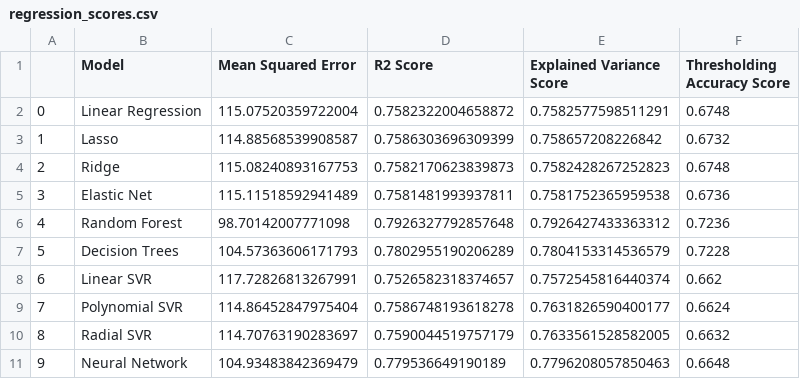
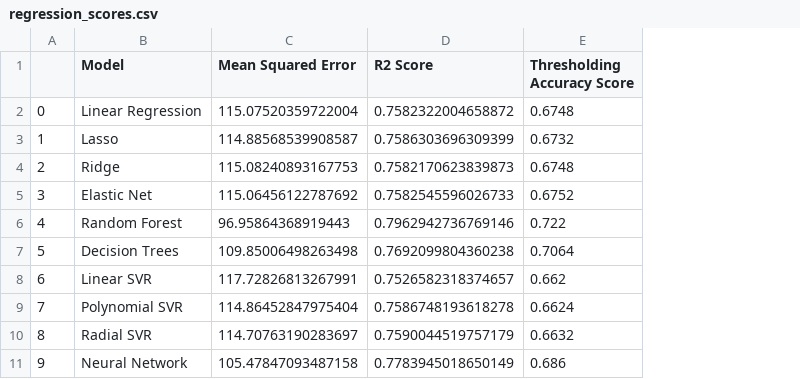
Before and after one commit to jayalabanda/projet-ML, a CSV file: result_tables/regression_scores.csv, drawn as a sheet; removed rows and columns are numbered as before the commit, all else as after; the diff names each change by its address in the sheet, - before the commit and + after, or states it on an @@ line.

```diff
--- a/result_tables/regression_scores.csv
+++ b/result_tables/regression_scores.csv
-column E (Explained Variance Score), rows 2-11: 0.7582577598511291 | 0.758657208226842 | 0.7582428267252823 | 0.7581752365959538 | 0.7926427433363312 | 0.7804153314536579 | 0.7572545816440374 | 0.7631826590400177 | 0.7633561528582005 | 0.7796208057850463
-C5 (Mean Squared Error): 115.11518592941489
+C5 (Mean Squared Error): 115.06456122787692
-D5 (R2 Score): 0.7581481993937811
+D5 (R2 Score): 0.7582545596026733
-E5 (Thresholding Accuracy Score): 0.6736
+E5 (Thresholding Accuracy Score): 0.6752
-C6 (Mean Squared Error): 98.70142007771098
+C6 (Mean Squared Error): 96.95864368919443
-D6 (R2 Score): 0.7926327792857648
+D6 (R2 Score): 0.7962942736769146
-E6 (Thresholding Accuracy Score): 0.7236
+E6 (Thresholding Accuracy Score): 0.722
-C7 (Mean Squared Error): 104.57363606171793
+C7 (Mean Squared Error): 109.85006498263498
-D7 (R2 Score): 0.7802955190206289
+D7 (R2 Score): 0.7692099804360238
-E7 (Thresholding Accuracy Score): 0.7228
+E7 (Thresholding Accuracy Score): 0.7064
-C11 (Mean Squared Error): 104.93483842369479
+C11 (Mean Squared Error): 105.47847093487158
-D11 (R2 Score): 0.779536649190189
+D11 (R2 Score): 0.7783945018650149
-E11 (Thresholding Accuracy Score): 0.6648
+E11 (Thresholding Accuracy Score): 0.686
```
Also changed, not shown: result_tables/classification_scores.csv, result_tables/comparison_table.csv, 2 other files.
